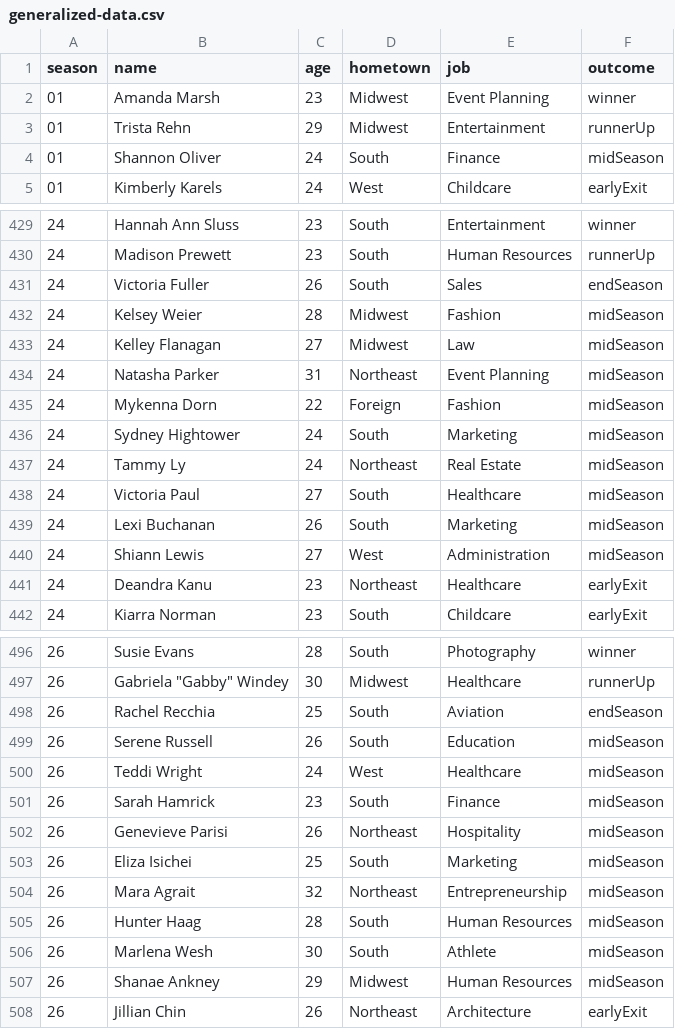
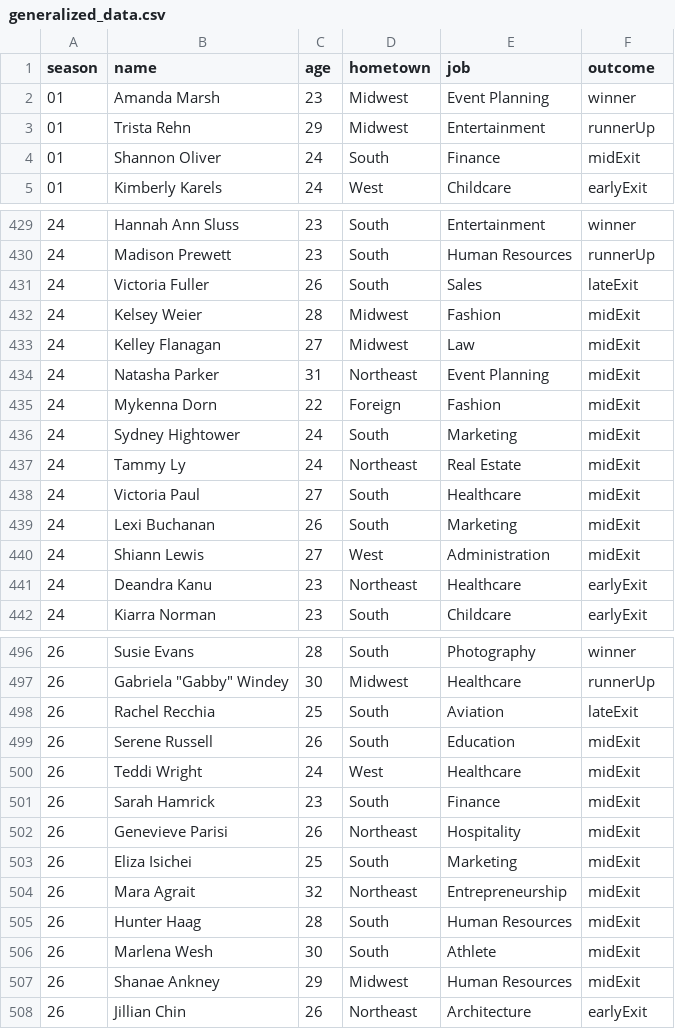
Before and after one commit to eliseeef/TheBachGenie, a CSV file: pre_processing/generalized_data.csv (was pre_processing/generalized-data.csv), drawn as a sheet; only a part is shown, gaps mark what is left out; the diff covers the shown part only.

```diff
--- a/pre_processing/generalized-data.csv
+++ b/pre_processing/generalized_data.csv
@@ -3,3 +3,3 @@ season,name,age,hometown,job,outcome
 01,Trista Rehn,29,Midwest,Entertainment,runnerUp
-01,Shannon Oliver,24,South,Finance,midSeason
+01,Shannon Oliver,24,South,Finance,midExit
 01,Kimberly Karels,24,West,Childcare,earlyExit
@@ -430,12 +430,12 @@ season,name,age,hometown,job,outcome
 24,Madison Prewett,23,South,Human Resources,runnerUp
-24,Victoria Fuller,26,South,Sales,endSeason
-24,Kelsey Weier,28,Midwest,Fashion,midSeason
-24,Kelley Flanagan,27,Midwest,Law,midSeason
-24,Natasha Parker,31,Northeast,Event Planning,midSeason
-24,Mykenna Dorn,22,Foreign,Fashion,midSeason
-24,Sydney Hightower,24,South,Marketing,midSeason
-24,Tammy Ly,24,Northeast,Real Estate,midSeason
-24,Victoria Paul,27,South,Healthcare,midSeason
-24,Lexi Buchanan,26,South,Marketing,midSeason
-24,Shiann Lewis,27,West,Administration,midSeason
+24,Victoria Fuller,26,South,Sales,lateExit
+24,Kelsey Weier,28,Midwest,Fashion,midExit
+24,Kelley Flanagan,27,Midwest,Law,midExit
+24,Natasha Parker,31,Northeast,Event Planning,midExit
+24,Mykenna Dorn,22,Foreign,Fashion,midExit
+24,Sydney Hightower,24,South,Marketing,midExit
+24,Tammy Ly,24,Northeast,Real Estate,midExit
+24,Victoria Paul,27,South,Healthcare,midExit
+24,Lexi Buchanan,26,South,Marketing,midExit
+24,Shiann Lewis,27,West,Administration,midExit
 24,Deandra Kanu,23,Northeast,Healthcare,earlyExit
@@ -497,12 +497,12 @@ season,name,age,hometown,job,outcome
 26,"Gabriela ""Gabby"" Windey",30,Midwest,Healthcare,runnerUp
-26,Rachel Recchia,25,South,Aviation,endSeason
-26,Serene Russell,26,South,Education,midSeason
-26,Teddi Wright,24,West,Healthcare,midSeason
-26,Sarah Hamrick,23,South,Finance,midSeason
-26,Genevieve Parisi,26,Northeast,Hospitality,midSeason
-26,Eliza Isichei,25,South,Marketing,midSeason
-26,Mara Agrait,32,Northeast,Entrepreneurship,midSeason
-26,Hunter Haag,28,South,Human Resources,midSeason
-26,Marlena Wesh,30,South,Athlete,midSeason
-26,Shanae Ankney,29,Midwest,Human Resources,midSeason
+26,Rachel Recchia,25,South,Aviation,lateExit
+26,Serene Russell,26,South,Education,midExit
+26,Teddi Wright,24,West,Healthcare,midExit
+26,Sarah Hamrick,23,South,Finance,midExit
+26,Genevieve Parisi,26,Northeast,Hospitality,midExit
+26,Eliza Isichei,25,South,Marketing,midExit
+26,Mara Agrait,32,Northeast,Entrepreneurship,midExit
+26,Hunter Haag,28,South,Human Resources,midExit
+26,Marlena Wesh,30,South,Athlete,midExit
+26,Shanae Ankney,29,Midwest,Human Resources,midExit
 26,Jillian Chin,26,Northeast,Architecture,earlyExit
```
Also changed, not shown: 129 edited cells elsewhere in this file, 2 other files.
